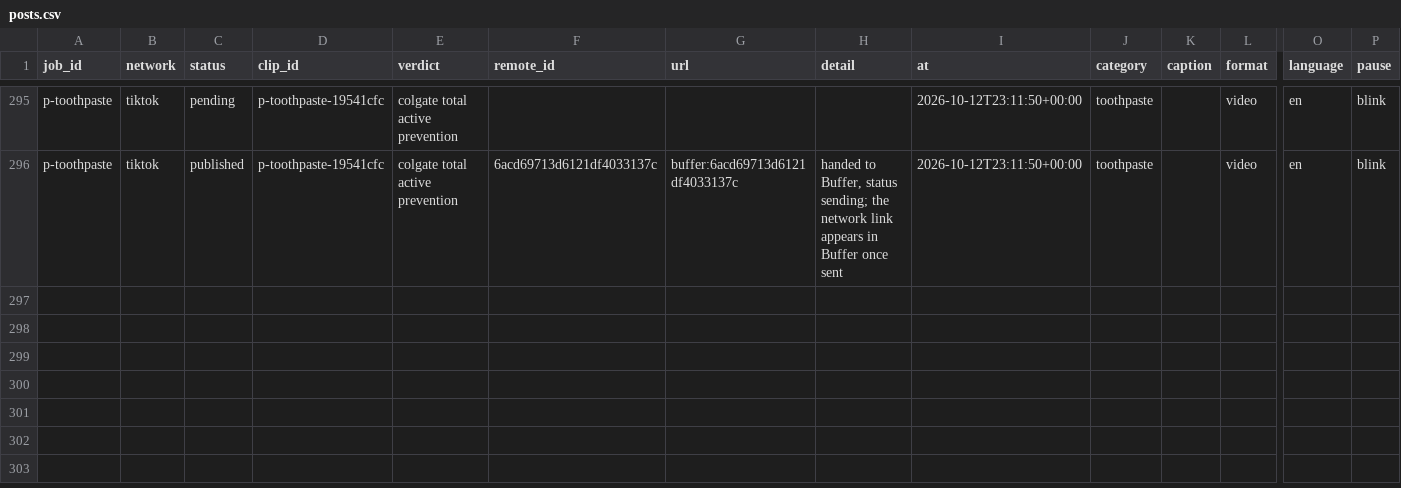
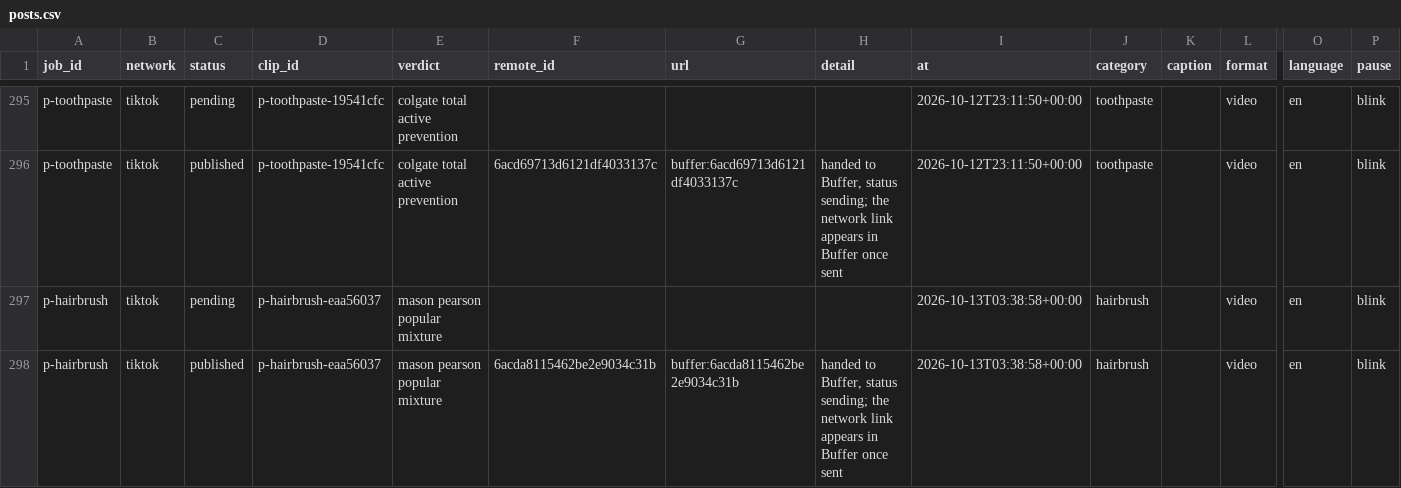
Before and after one commit to everfields/antisearch-automation, a CSV file: posts.csv, drawn as a sheet; only a part is shown, gaps mark what is left out; rows hold the shown columns only; the diff names each change by its address in the sheet, - before the commit and + after, or states it on an @@ line.

```diff
--- a/posts.csv
+++ b/posts.csv
+row 297: p-hairbrush | tiktok | pending | p-hairbrush-eaa56037 | mason pearson popular mixture |  |  |  | 2026-10-13T03:38:58+00:00 | hairbrush |  | video | en | blink
+row 298: p-hairbrush | tiktok | published | p-hairbrush-eaa56037 | mason pearson popular mixture | 6acda8115462be2e9034c31b | buffer:6acda8115462be2e9034c31b | handed to Buffer, status sending; the network link appears in Buffer once sent | 2026-10-13T03:38:58+00:00 | hairbrush |  | video | en | blink
```
Also changed, not shown: verdicts.csv, 1 other file.
